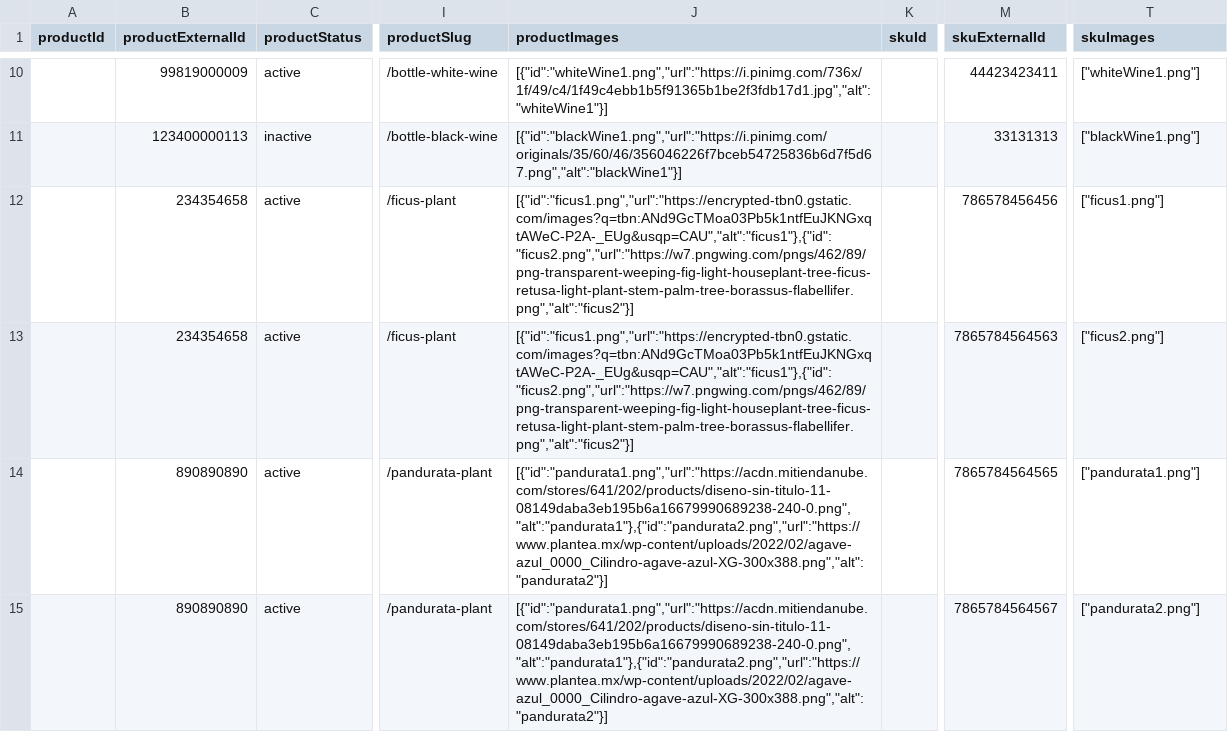
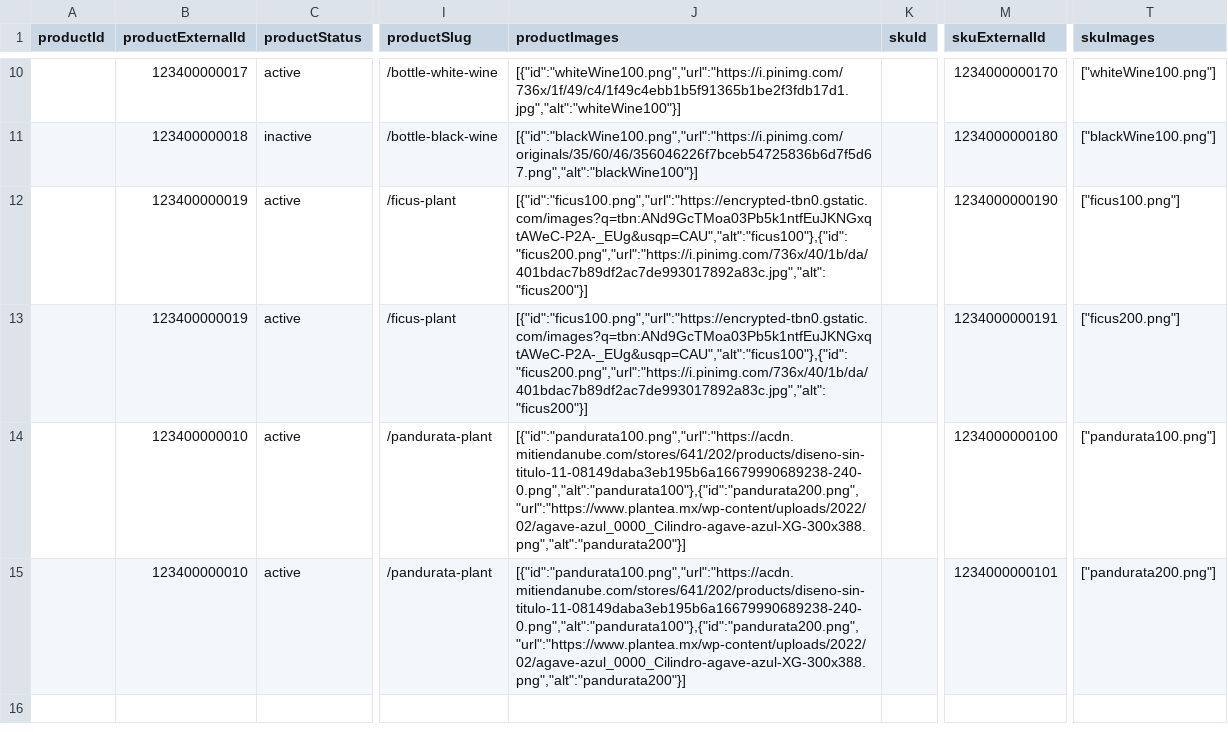
Before and after one commit to vivaltech/room-ideas-manager, a CSV file: react/examples/exampleCsv10.csv, drawn as a sheet; only a part is shown, gaps mark what is left out; the diff covers the shown part only; the diff names each change by its address in the sheet, - before the commit and + after, or states it on an @@ line.

```diff
--- a/react/examples/exampleCsv10.csv
+++ b/react/examples/exampleCsv10.csv
-B10 (productExternalId): 99819000009
+B10 (productExternalId): 123400000017
-J10 (productImages): [{"id":"whiteWine1.png","url":"https://i.pinimg.com/736x/1f/49/c4/1f49c4ebb1b5f91365b1be2f3fdb17d1.jpg","alt":"whiteWine1"}]
+J10 (productImages): [{"id":"whiteWine100.png","url":"https://i.pinimg.com/736x/1f/49/c4/1f49c4ebb1b5f91365b1be2f3fdb17d1.jpg","alt":"whiteWine100"}]
-M10 (skuExternalId): 44423423411
+M10 (skuExternalId): 1234000000170
-T10 (skuImages): ["whiteWine1.png"]
+T10 (skuImages): ["whiteWine100.png"]
-B11 (productExternalId): 123400000113
+B11 (productExternalId): 123400000018
-J11 (productImages): [{"id":"blackWine1.png","url":"https://i.pinimg.com/originals/35/60/46/356046226f7bceb54725836b6d7f5d67.png","alt":"blackWine1"}]
+J11 (productImages): [{"id":"blackWine100.png","url":"https://i.pinimg.com/originals/35/60/46/356046226f7bceb54725836b6d7f5d67.png","alt":"blackWine100"}]
-M11 (skuExternalId): 33131313
+M11 (skuExternalId): 1234000000180
-T11 (skuImages): ["blackWine1.png"]
+T11 (skuImages): ["blackWine100.png"]
-B12:B13 (productExternalId): 234354658
+B12:B13 (productExternalId): 123400000019
-J12:J13 (productImages): [{"id":"ficus1.png","url":"https://encrypted-tbn0.gstatic.com/images?q=tbn:ANd9GcTMoa03Pb5k1ntfEuJKNGxqtAWeC-P2A-_EUg&usqp=CAU","alt":"ficus1"},{"id":"ficus2.png","url":"https://w7.pngwing.com/pngs/462/89/png-transparent-weeping-fig-light-houseplant-tree-ficus-retusa-light-plant-stem-palm-tree-borassus-flabellifer.png","alt":"ficus2"}]
+J12:J13 (productImages): [{"id":"ficus100.png","url":"https://encrypted-tbn0.gstatic.com/images?q=tbn:ANd9GcTMoa03Pb5k1ntfEuJKNGxqtAWeC-P2A-_EUg&usqp=CAU","alt":"ficus100"},{"id":"ficus200.png","url":"https://i.pinimg.com/736x/40/1b/da/401bdac7b89df2ac7de993017892a83c.jpg","alt":"ficus200"}]
-M12 (skuExternalId): 786578456456
+M12 (skuExternalId): 1234000000190
-T12 (skuImages): ["ficus1.png"]
+T12 (skuImages): ["ficus100.png"]
-M13 (skuExternalId): 7865784564563
+M13 (skuExternalId): 1234000000191
-T13 (skuImages): ["ficus2.png"]
+T13 (skuImages): ["ficus200.png"]
-B14:B15 (productExternalId): 890890890
+B14:B15 (productExternalId): 123400000010
-J14:J15 (productImages): [{"id":"pandurata1.png","url":"https://acdn.mitiendanube.com/stores/641/202/products/diseno-sin-titulo-11-08149daba3eb195b6a16679990689238-240-0.png","alt":"pandurata1"},{"id":"pandurata2.png","url":"https://www.plantea.mx/wp-content/uploads/2022/02/agave-azul_0000_Cilindro-agave-azul-XG-300x388.png","alt":"pandurata2"}]
+J14:J15 (productImages): [{"id":"pandurata100.png","url":"https://acdn.mitiendanube.com/stores/641/202/products/diseno-sin-titulo-11-08149daba3eb195b6a16679990689238-240-0.png","alt":"pandurata100"},{"id":"pandurata200.png","url":"https://www.plantea.mx/wp-content/uploads/2022/02/agave-azul_0000_Cilindro-agave-azul-XG-300x388.png","alt":"pandurata200"}]
-M14 (skuExternalId): 7865784564565
+M14 (skuExternalId): 1234000000100
-T14 (skuImages): ["pandurata1.png"]
+T14 (skuImages): ["pandurata100.png"]
-M15 (skuExternalId): 7865784564567
+M15 (skuExternalId): 1234000000101
-T15 (skuImages): ["pandurata2.png"]
+T15 (skuImages): ["pandurata200.png"]
```
Also changed, not shown: 36 edited cells elsewhere in this file.
